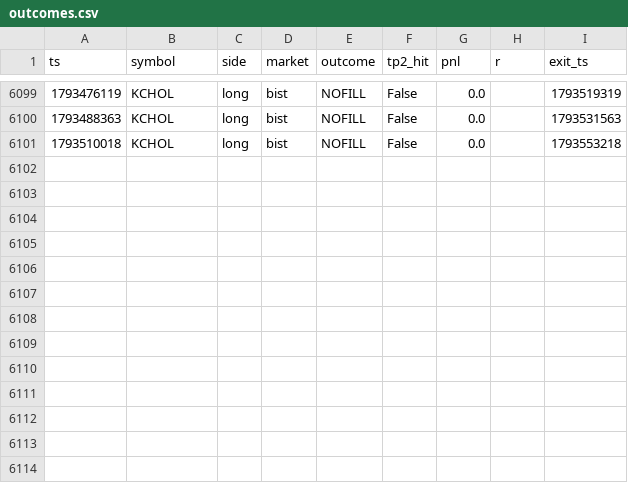
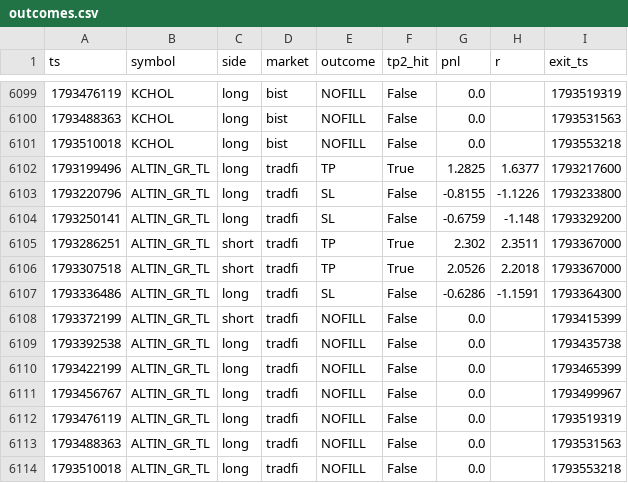
Before and after one commit to olgunkadirgulhan/moon-or-doom-bot, a CSV file: tracking/outcomes.csv, drawn as a sheet; only a part is shown, gaps mark what is left out; the diff names each change by its address in the sheet, - before the commit and + after, or states it on an @@ line.

```diff
--- a/tracking/outcomes.csv
+++ b/tracking/outcomes.csv
+row 6102: 1793199496 | ALTIN_GR_TL | long | tradfi | TP | True | 1.2825 | 1.6377 | 1793217600
+row 6103: 1793220796 | ALTIN_GR_TL | long | tradfi | SL | False | -0.8155 | -1.1226 | 1793233800
+row 6104: 1793250141 | ALTIN_GR_TL | long | tradfi | SL | False | -0.6759 | -1.148 | 1793329200
+row 6105: 1793286251 | ALTIN_GR_TL | short | tradfi | TP | True | 2.302 | 2.3511 | 1793367000
+row 6106: 1793307518 | ALTIN_GR_TL | short | tradfi | TP | True | 2.0526 | 2.2018 | 1793367000
+row 6107: 1793336486 | ALTIN_GR_TL | long | tradfi | SL | False | -0.6286 | -1.1591 | 1793364300
+row 6108: 1793372199 | ALTIN_GR_TL | short | tradfi | NOFILL | False | 0.0 |  | 1793415399
+row 6109: 1793392538 | ALTIN_GR_TL | long | tradfi | NOFILL | False | 0.0 |  | 1793435738
+row 6110: 1793422199 | ALTIN_GR_TL | long | tradfi | NOFILL | False | 0.0 |  | 1793465399
+row 6111: 1793456767 | ALTIN_GR_TL | long | tradfi | NOFILL | False | 0.0 |  | 1793499967
+row 6112: 1793476119 | ALTIN_GR_TL | long | tradfi | NOFILL | False | 0.0 |  | 1793519319
+row 6113: 1793488363 | ALTIN_GR_TL | long | tradfi | NOFILL | False | 0.0 |  | 1793531563
+row 6114: 1793510018 | ALTIN_GR_TL | long | tradfi | NOFILL | False | 0.0 |  | 1793553218
```
Also changed, not shown: tracking/results.csv.
